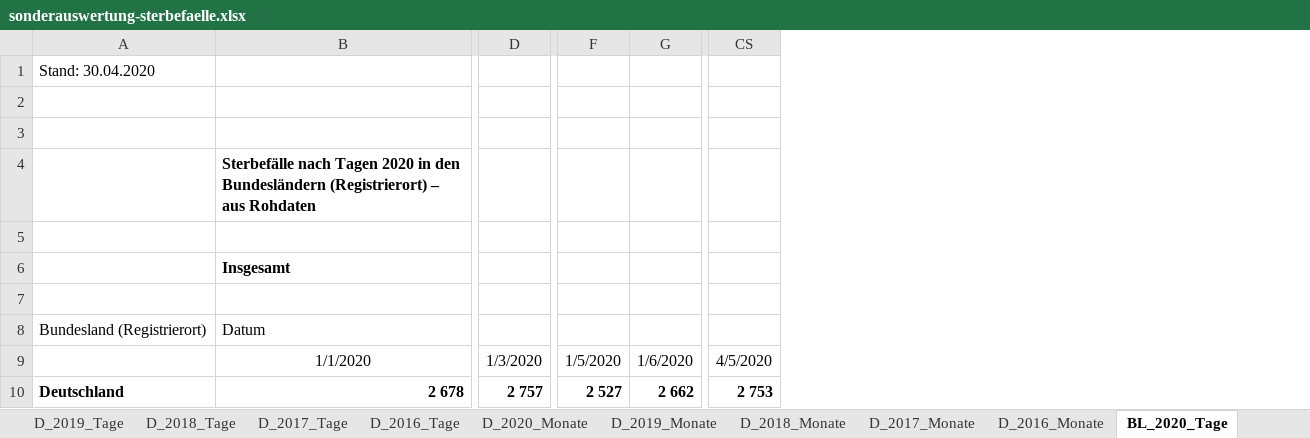
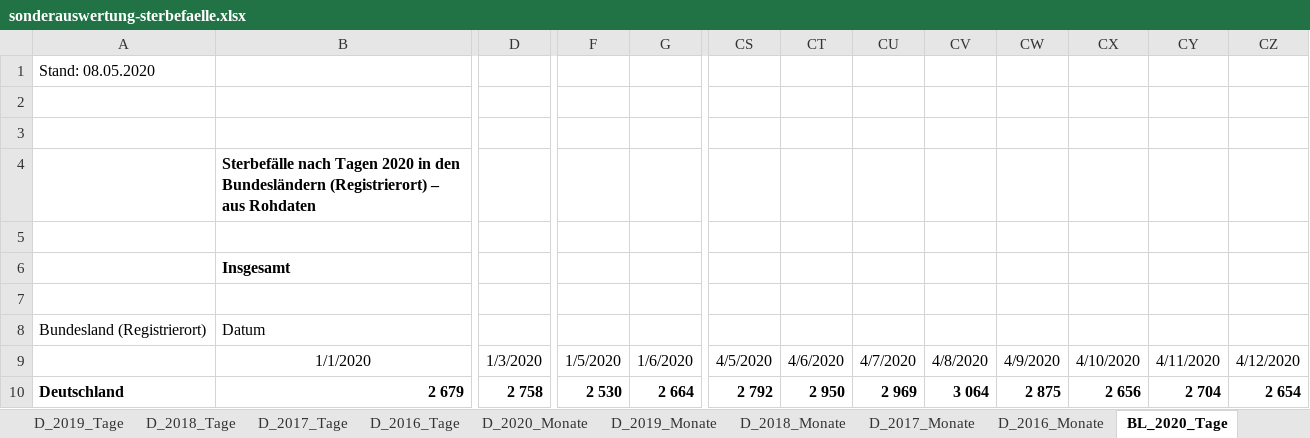
Before and after one commit to florentinkraemer/tidy-mortality, an Excel workbook: data/raw/sonderauswertung-sterbefaelle.xlsx, sheet BL_2020_Tage, drawn as a sheet; only a part is shown, gaps mark what is left out; values as stored, in another font and other column widths than the file's, no borders; removed rows and columns are numbered as before the commit, all else as after; the diff covers the shown part only; the diff names each change by its address in the sheet, - before the commit and + after, or states it on an @@ line.

```diff
--- a/data/raw/sonderauswertung-sterbefaelle.xlsx (sheet BL_2020_Tage)
+++ b/data/raw/sonderauswertung-sterbefaelle.xlsx (sheet BL_2020_Tage)
-column CS, rows 9-10: 4/5/2020 | 2 753
+column CS, rows 9-10: 4/5/2020 | 2 792
+column CT, rows 9-10: 4/6/2020 | 2 950
+column CU, rows 9-10: 4/7/2020 | 2 969
+column CV, rows 9-10: 4/8/2020 | 3 064
+column CW, rows 9-10: 4/9/2020 | 2 875
+column CX, rows 9-10: 4/10/2020 | 2 656
+column CY, rows 9-10: 4/11/2020 | 2 704
+column CZ, rows 9-10: 4/12/2020 | 2 654
-A1: Stand: 30.04.2020
+A1: Stand: 08.05.2020
-B10: 2 678
+B10: 2 679
-D10: 2 757
+D10: 2 758
-F10: 2 527
+F10: 2 530
-G10: 2 662
+G10: 2 664
```
Also changed, not shown: 403 edited cells elsewhere in this sheet, sheet D_2019_Tage, sheet BL_2016_2020_Wochen_AG, sheet BL_2019_Tage, sheet D_2020_Tage, sheet BL_2019_Monate, sheet D_2019_Monate, 3 more sheets, charts or pictures, 21 other files.
